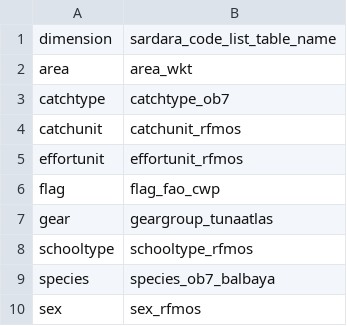
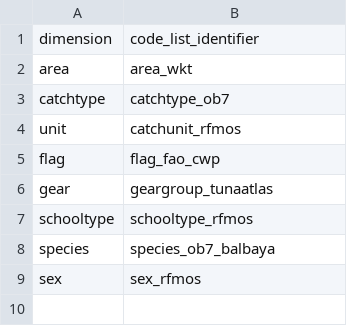
Before and after one commit to ptaconet/rtunaatlas, a CSV file: inst/extdata/template_df_code_lists.csv, drawn as a sheet.

```diff
--- a/inst/extdata/template_df_code_lists.csv
+++ b/inst/extdata/template_df_code_lists.csv
@@ -1,6 +1,5 @@
-dimension,sardara_code_list_table_name
+dimension,code_list_identifier
 area,area_wkt
 catchtype,catchtype_ob7
-catchunit,catchunit_rfmos
-effortunit,effortunit_rfmos
+unit,catchunit_rfmos
 flag,flag_fao_cwp
```
Also changed, not shown: inst/extdata/template_metadata.csv, 1 other file.
